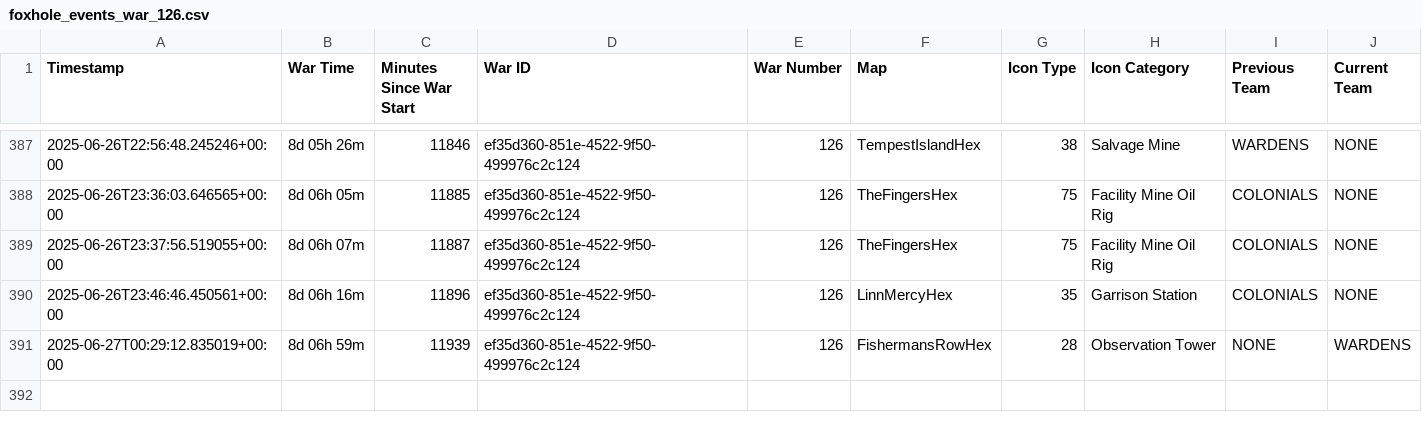
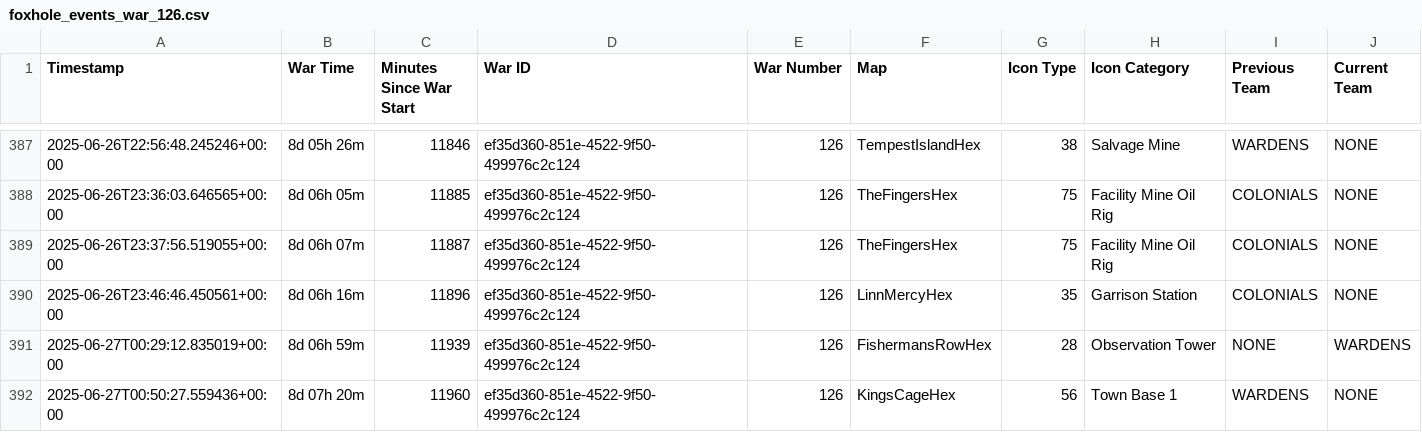
Before and after one commit to ZainMGit/Foxhole_Prediction_Model, a CSV file: live_war_events/foxhole_events_war_126.csv, drawn as a sheet; only a part is shown, gaps mark what is left out.

```diff
--- a/live_war_events/foxhole_events_war_126.csv
+++ b/live_war_events/foxhole_events_war_126.csv
@@ -391 +391,2 @@ Timestamp,War Time,Minutes Since War Start,War ID,War Number,Map,Icon Type,Icon
 2025-06-27T00:29:12.835019+00:00,8d 06h 59m,11939,ef35d360-851e-4522-9f50-499976c2c124,126,FishermansRowHex,28,Observation Tower,NONE,WARDENS
+2025-06-27T00:50:27.559436+00:00,8d 07h 20m,11960,ef35d360-851e-4522-9f50-499976c2c124,126,KingsCageHex,56,Town Base 1,WARDENS,NONE
```
Also changed, not shown: 1 other file.
